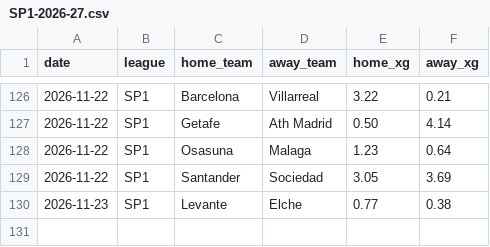
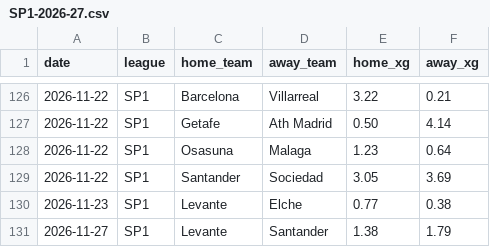
Before and after one commit to Mohammad1724/football-ai-data, a CSV file: data/xg/SP1-2026-27.csv, drawn as a sheet; only a part is shown, gaps mark what is left out; the diff names each change by its address in the sheet, - before the commit and + after, or states it on an @@ line.

```diff
--- a/data/xg/SP1-2026-27.csv
+++ b/data/xg/SP1-2026-27.csv
+row 131: 2026-11-27 | SP1 | Levante | Santander | 1.38 | 1.79
```
Also changed, not shown: data/availability/D1-2026-27.csv, data/xg/D1-2026-27.csv, 22 other files.
